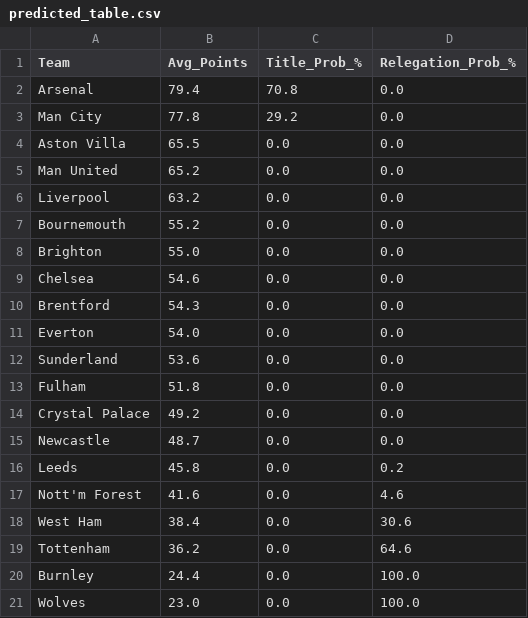
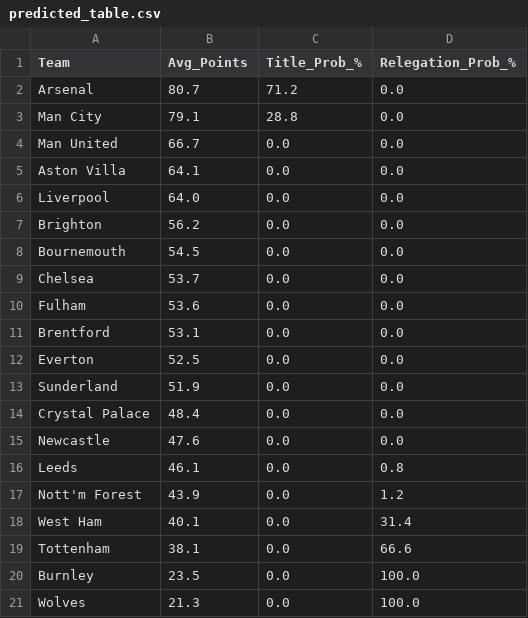
Before and after one commit to koushike97/EPL-Prediction, a CSV file: predicted_table.csv, drawn as a sheet.

```diff
--- a/predicted_table.csv
+++ b/predicted_table.csv
@@ -1,21 +1,21 @@
 Team,Avg_Points,Title_Prob_%,Relegation_Prob_%
-Arsenal,79.4,70.8,0.0
-Man City,77.8,29.2,0.0
-Aston Villa,65.5,0.0,0.0
-Man United,65.2,0.0,0.0
-Liverpool,63.2,0.0,0.0
-Bournemouth,55.2,0.0,0.0
-Brighton,55.0,0.0,0.0
-Chelsea,54.6,0.0,0.0
-Brentford,54.3,0.0,0.0
-Everton,54.0,0.0,0.0
-Sunderland,53.6,0.0,0.0
-Fulham,51.8,0.0,0.0
-Crystal Palace,49.2,0.0,0.0
-Newcastle,48.7,0.0,0.0
-Leeds,45.8,0.0,0.2
-Nott'm Forest,41.6,0.0,4.6
-West Ham,38.4,0.0,30.6
-Tottenham,36.2,0.0,64.6
-Burnley,24.4,0.0,100.0
-Wolves,23.0,0.0,100.0
+Arsenal,80.7,71.2,0.0
+Man City,79.1,28.8,0.0
+Man United,66.7,0.0,0.0
+Aston Villa,64.1,0.0,0.0
+Liverpool,64.0,0.0,0.0
+Brighton,56.2,0.0,0.0
+Bournemouth,54.5,0.0,0.0
+Chelsea,53.7,0.0,0.0
+Fulham,53.6,0.0,0.0
+Brentford,53.1,0.0,0.0
+Everton,52.5,0.0,0.0
+Sunderland,51.9,0.0,0.0
+Crystal Palace,48.4,0.0,0.0
+Newcastle,47.6,0.0,0.0
+Leeds,46.1,0.0,0.8
+Nott'm Forest,43.9,0.0,1.2
+West Ham,40.1,0.0,31.4
+Tottenham,38.1,0.0,66.6
+Burnley,23.5,0.0,100.0
+Wolves,21.3,0.0,100.0
```
Also changed, not shown: updated_results.csv.
